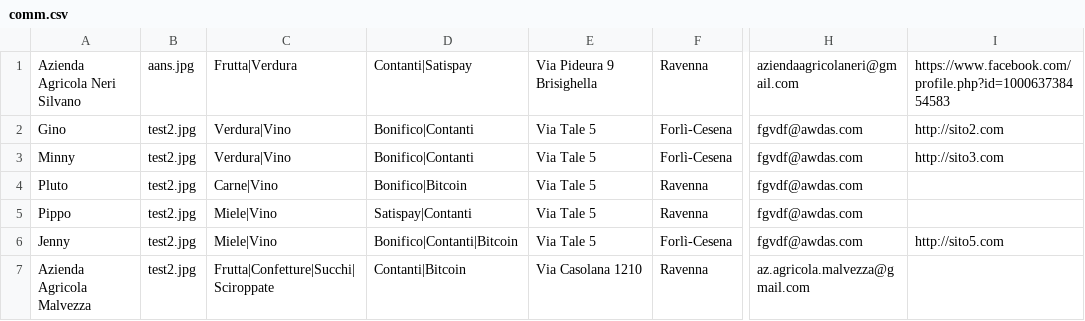
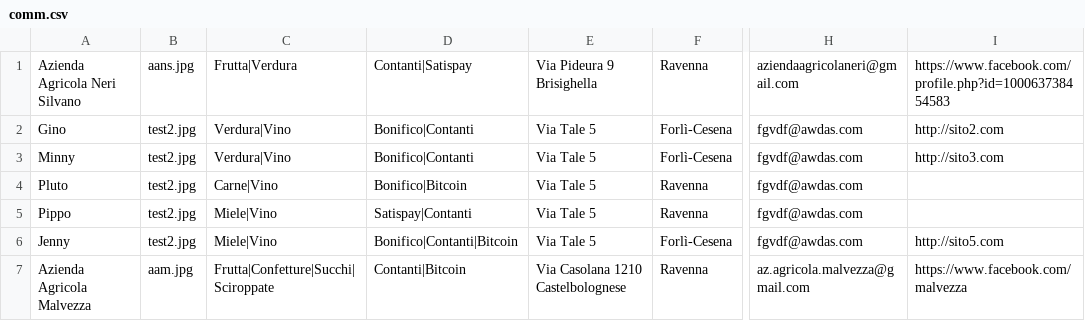
Before and after one commit to Rebus88/agromagna, a CSV file: comm.csv, drawn as a sheet; only a part is shown, gaps mark what is left out; the diff names each change by its address in the sheet, - before the commit and + after, or states it on an @@ line.

```diff
--- a/comm.csv
+++ b/comm.csv
-B7: test2.jpg
+B7: aam.jpg
-E7: Via Casolana 1210
+E7: Via Casolana 1210 Castelbolognese
-I7: (empty)
+I7: https://www.facebook.com/malvezza
```
Also changed, not shown: 1 other file.
